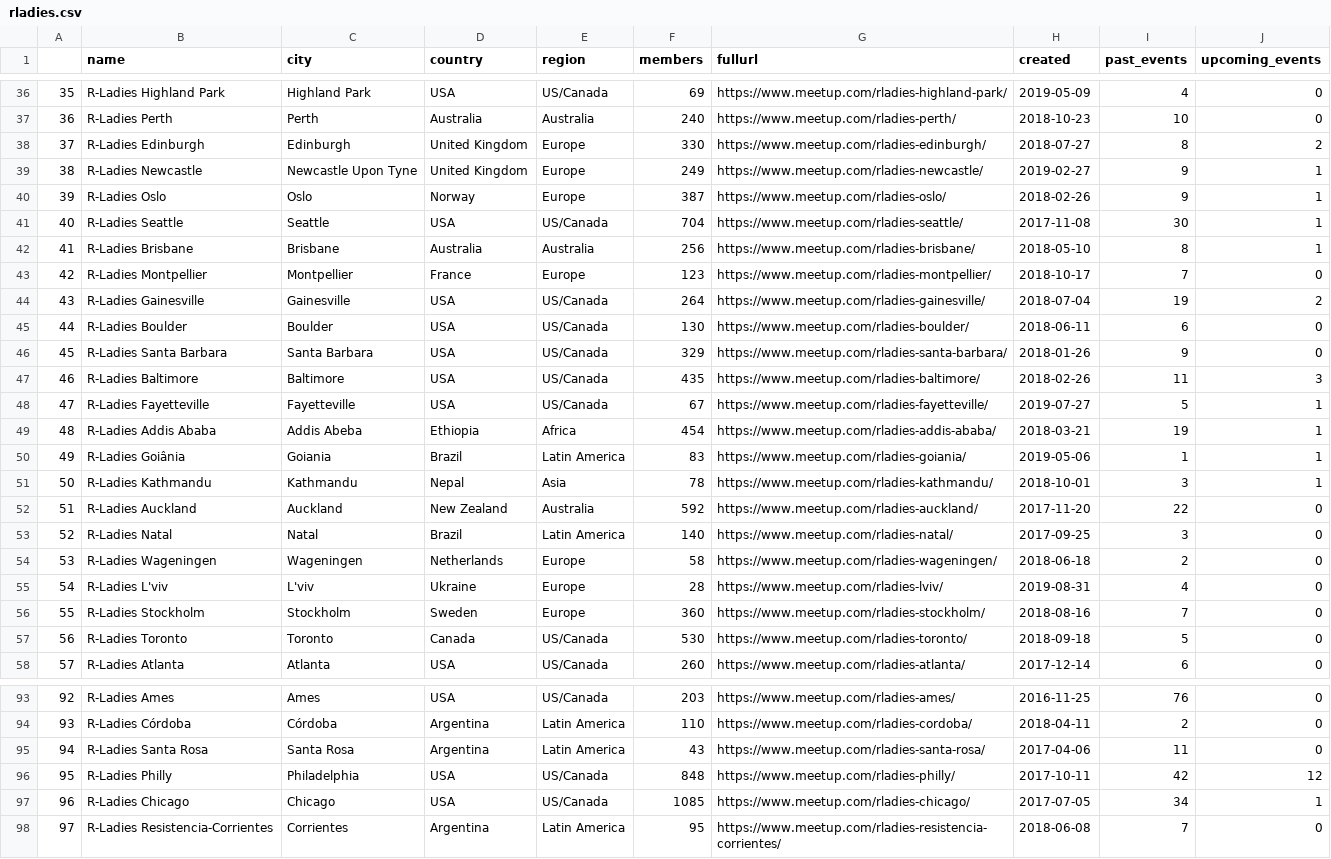
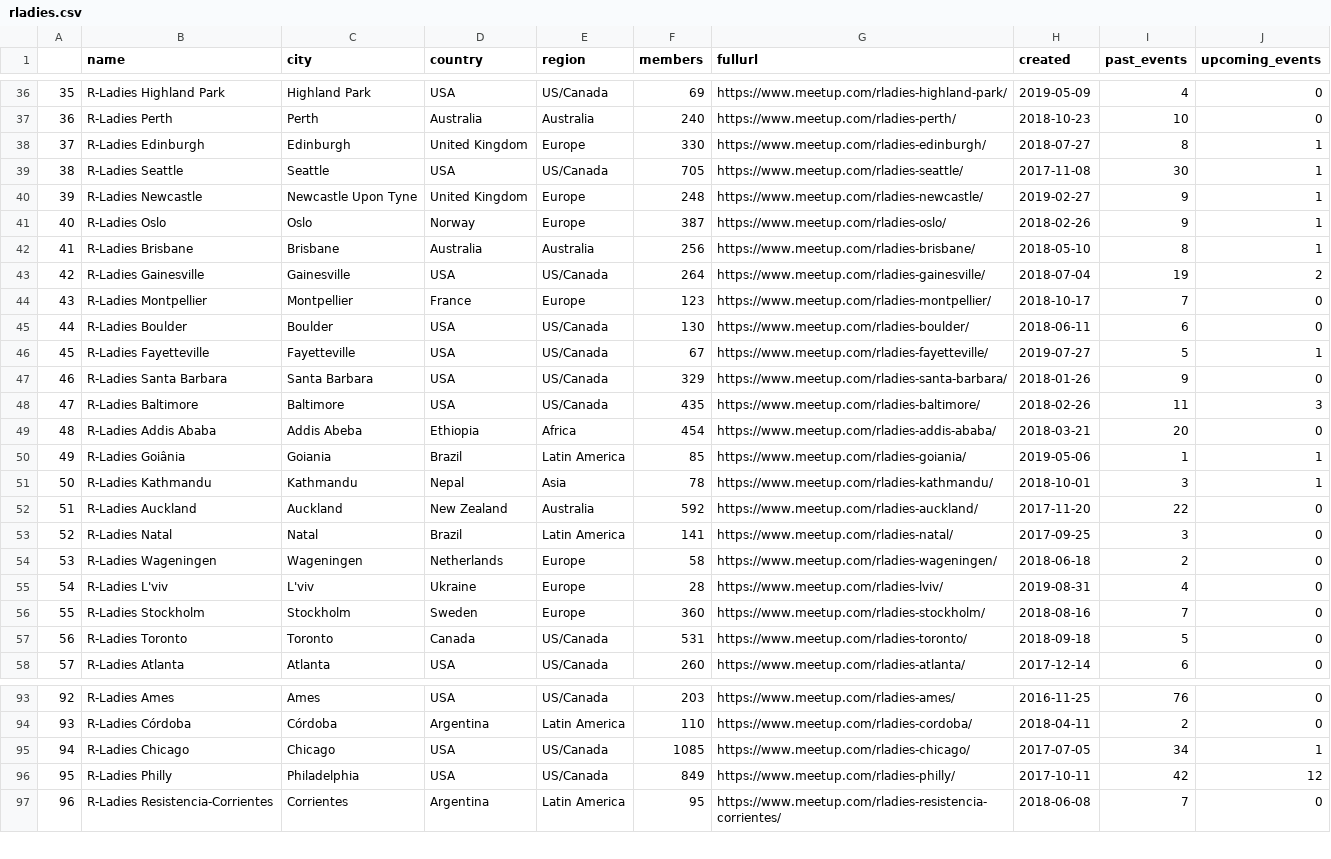
Before and after one commit to r-community/user-groups, a CSV file: docs/data/rladies.csv, drawn as a sheet; only a part is shown, gaps mark what is left out; removed rows and columns are numbered as before the commit, all else as after; the diff covers the shown part only; the diff names each change by its address in the sheet, - before the commit and + after, or states it on an @@ line.

```diff
--- a/docs/data/rladies.csv
+++ b/docs/data/rladies.csv
@@ column A renumbered between rows 18 and 156 @@
-J38 (upcoming_events): 2
+J38 (upcoming_events): 1
+row 39: 38 | R-Ladies Seattle | Seattle | USA | US/Canada | 705 | https://www.meetup.com/rladies-seattle/ | 2017-11-08 | 30 | 1
-F40 (members): 249
+F40 (members): 248
-row 41: 40 | R-Ladies Seattle | Seattle | USA | US/Canada | 704 | https://www.meetup.com/rladies-seattle/ | 2017-11-08 | 30 | 1
@@ row 44 moved to row 43: 42 @@
@@ row 48 moved to row 46: 45 @@
-I49 (past_events): 19
+I49 (past_events): 20
-J49 (upcoming_events): 1
+J49 (upcoming_events): 0
-F50 (members): 83
+F50 (members): 85
-F53 (members): 140
+F53 (members): 141
-F57 (members): 530
+F57 (members): 531
@@ row 95 moved to row 102: 101 @@
-row 96: 95 | R-Ladies Philly | Philadelphia | USA | US/Canada | 848 | https://www.meetup.com/rladies-philly/ | 2017-10-11 | 42 | 12
+row 96: 95 | R-Ladies Philly | Philadelphia | USA | US/Canada | 849 | https://www.meetup.com/rladies-philly/ | 2017-10-11 | 42 | 12
```
Also changed, not shown: 2 added rows, 2 removed rows, 3 moved rows and 40 edited cells elsewhere in this file, docs/data/rladies_hosts.csv, docs/data/rugs.csv, 4 other files.
